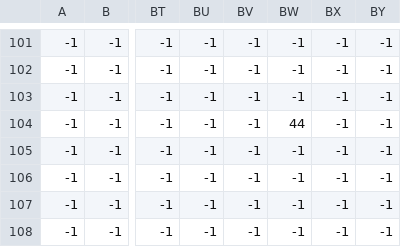
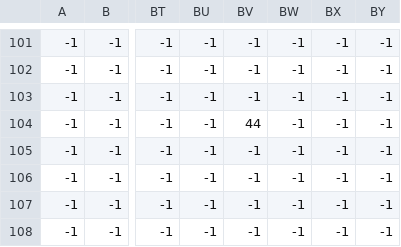
Before and after one commit to LucasGobatto/farm-game, a CSV file: assets/csv/water-grass.csv, drawn as a sheet; only a part is shown, gaps mark what is left out; the diff names each change by its address in the sheet, - before the commit and + after, or states it on an @@ line.

```diff
--- a/assets/csv/water-grass.csv
+++ b/assets/csv/water-grass.csv
-BV104: -1
+BV104: 44
-BW104: 44
+BW104: -1
```
Also changed, not shown: assets/csv/boundary.csv, assets/csv/bridges.csv, 4 other files.
